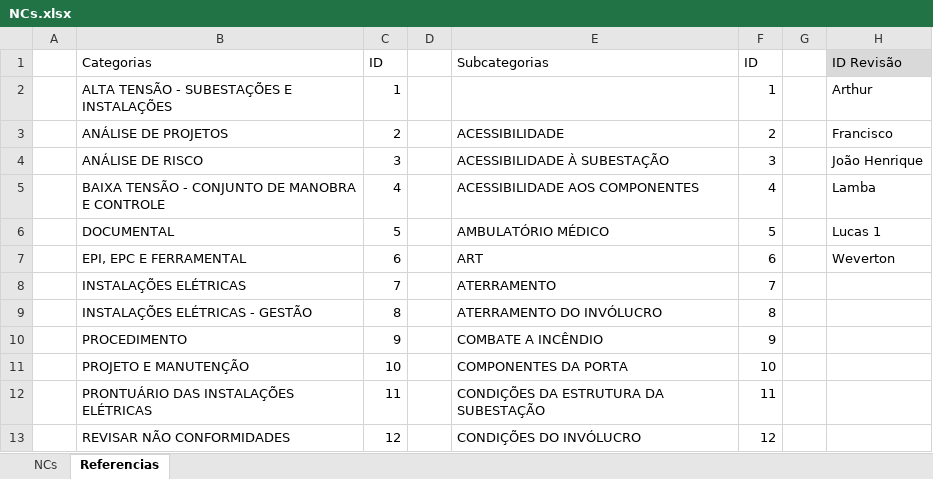
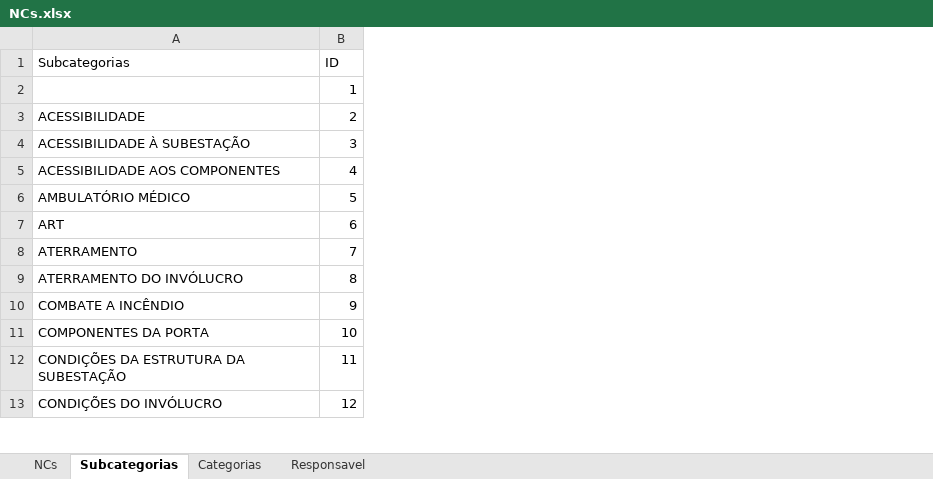
Before and after one commit to Topera-020/eletroalta_tag_api, an Excel workbook: tabelas/NCs.xlsx, sheet Subcategorias, drawn as a sheet; only a part is shown; values as stored, in another font and other column widths than the file's, no borders; table styles not drawn; the diff names each change by its address in the sheet, - before the commit and + after, or states it on an @@ line.

Commit message:
Categorias e subcategorias

```diff
--- a/tabelas/NCs.xlsx (sheet Subcategorias)
+++ b/tabelas/NCs.xlsx (sheet Subcategorias)
-sheet tab: Referencias
+sheet tab: Subcategorias
+sheet tab: Categorias
+sheet tab: Responsavel
-column A, empty
-column B (Categorias), rows 2-13: ALTA TENSÃO - SUBESTAÇÕES E INSTALAÇÕES | ANÁLISE DE PROJETOS | ANÁLISE DE RISCO | BAIXA TENSÃO - CONJUNTO DE MANOBRA E CONTROLE | DOCUMENTAL | EPI, EPC E FERRAMENTAL | INSTALAÇÕES ELÉTRICAS | INSTALAÇÕES ELÉTRICAS - GESTÃO | PROCEDIMENTO | PROJETO E MANUTENÇÃO | PRONTUÁRIO DAS INSTALAÇÕES ELÉTRICAS | REVISAR NÃO CONFORMIDADES
-column C (ID), rows 2-13: 1 | 2 | 3 | 4 | 5 | 6 | 7 | 8 | 9 | 10 | 11 | 12
-column D, empty
-column G, empty
-column H (ID Revisão), rows 2-7: Arthur | Francisco | João Henrique | Lamba | Lucas 1 | Weverton
```
Also changed, not shown: sheet NCs, 4 other files.
